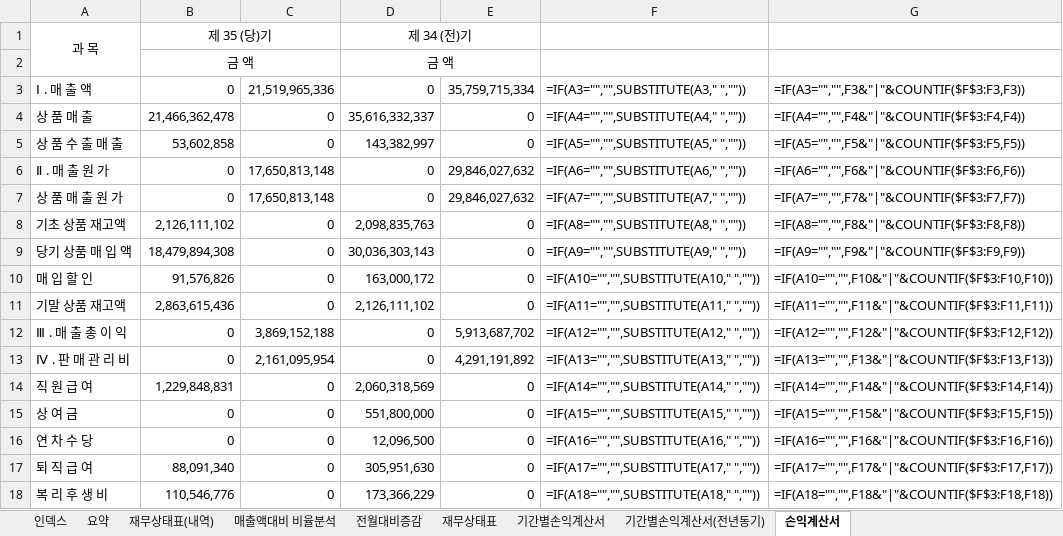
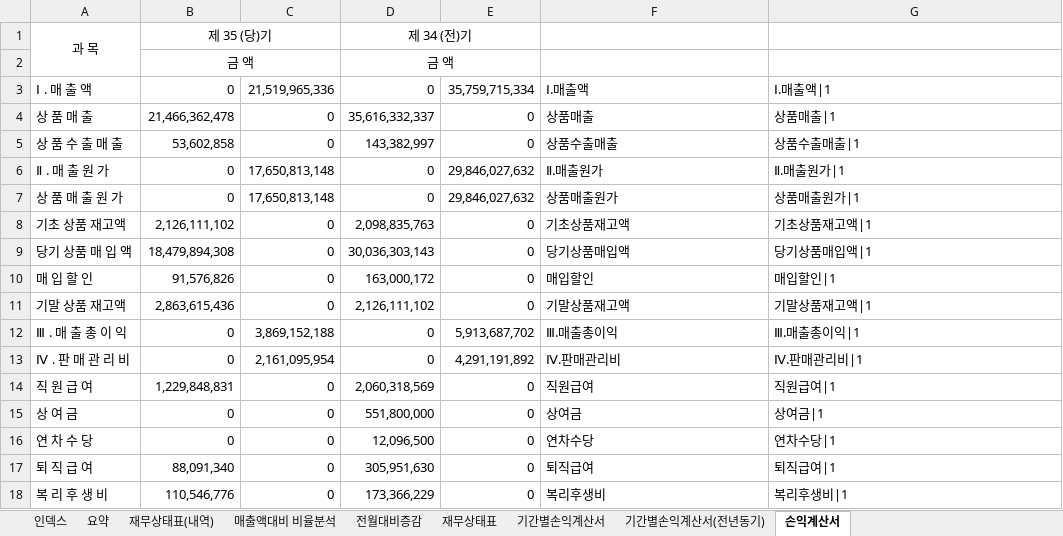
Before and after one commit to kwonheeyoung-20/chwork, an Excel workbook: monthly_closing_template.xlsx, sheet 손익계산서, drawn as a sheet; only a part is shown; values as stored, in another font and other column widths than the file's, no borders; formulas without a stored value are shown as written; the diff covers the shown part only; the diff names each change by its address in the sheet, - before the commit and + after, or states it on an @@ line.

```diff
--- a/monthly_closing_template.xlsx (sheet 손익계산서)
+++ b/monthly_closing_template.xlsx (sheet 손익계산서)
-F3: =IF(A3="","",SUBSTITUTE(A3," ",""))
+F3: Ⅰ.매출액
-G3: =IF(A3="","",F3&"|"&COUNTIF($F$3:F3,F3))
+G3: Ⅰ.매출액|1
-F4: =IF(A4="","",SUBSTITUTE(A4," ",""))
+F4: 상품매출
-G4: =IF(A4="","",F4&"|"&COUNTIF($F$3:F4,F4))
+G4: 상품매출|1
-F5: =IF(A5="","",SUBSTITUTE(A5," ",""))
+F5: 상품수출매출
-G5: =IF(A5="","",F5&"|"&COUNTIF($F$3:F5,F5))
+G5: 상품수출매출|1
-F6: =IF(A6="","",SUBSTITUTE(A6," ",""))
+F6: Ⅱ.매출원가
-G6: =IF(A6="","",F6&"|"&COUNTIF($F$3:F6,F6))
+G6: Ⅱ.매출원가|1
-F7: =IF(A7="","",SUBSTITUTE(A7," ",""))
+F7: 상품매출원가
-G7: =IF(A7="","",F7&"|"&COUNTIF($F$3:F7,F7))
+G7: 상품매출원가|1
-F8: =IF(A8="","",SUBSTITUTE(A8," ",""))
+F8: 기초상품재고액
-G8: =IF(A8="","",F8&"|"&COUNTIF($F$3:F8,F8))
+G8: 기초상품재고액|1
-F9: =IF(A9="","",SUBSTITUTE(A9," ",""))
+F9: 당기상품매입액
-G9: =IF(A9="","",F9&"|"&COUNTIF($F$3:F9,F9))
+G9: 당기상품매입액|1
-F10: =IF(A10="","",SUBSTITUTE(A10," ",""))
+F10: 매입할인
-G10: =IF(A10="","",F10&"|"&COUNTIF($F$3:F10,F10))
+G10: 매입할인|1
-F11: =IF(A11="","",SUBSTITUTE(A11," ",""))
+F11: 기말상품재고액
-G11: =IF(A11="","",F11&"|"&COUNTIF($F$3:F11,F11))
+G11: 기말상품재고액|1
-F12: =IF(A12="","",SUBSTITUTE(A12," ",""))
+F12: Ⅲ.매출총이익
-G12: =IF(A12="","",F12&"|"&COUNTIF($F$3:F12,F12))
+G12: Ⅲ.매출총이익|1
-F13: =IF(A13="","",SUBSTITUTE(A13," ",""))
+F13: Ⅳ.판매관리비
-G13: =IF(A13="","",F13&"|"&COUNTIF($F$3:F13,F13))
+G13: Ⅳ.판매관리비|1
-F14: =IF(A14="","",SUBSTITUTE(A14," ",""))
+F14: 직원급여
-G14: =IF(A14="","",F14&"|"&COUNTIF($F$3:F14,F14))
+G14: 직원급여|1
-F15: =IF(A15="","",SUBSTITUTE(A15," ",""))
+F15: 상여금
-G15: =IF(A15="","",F15&"|"&COUNTIF($F$3:F15,F15))
+G15: 상여금|1
-F16: =IF(A16="","",SUBSTITUTE(A16," ",""))
+F16: 연차수당
-G16: =IF(A16="","",F16&"|"&COUNTIF($F$3:F16,F16))
+G16: 연차수당|1
-F17: =IF(A17="","",SUBSTITUTE(A17," ",""))
+F17: 퇴직급여
-G17: =IF(A17="","",F17&"|"&COUNTIF($F$3:F17,F17))
+G17: 퇴직급여|1
-F18: =IF(A18="","",SUBSTITUTE(A18," ",""))
+F18: 복리후생비
-G18: =IF(A18="","",F18&"|"&COUNTIF($F$3:F18,F18))
+G18: 복리후생비|1
```
Also changed, not shown: 60 edited cells elsewhere in this sheet, sheet 재무상태표(내역), sheet 매출액대비 비율분석, sheet 요약, sheet 전월대비증감, sheet 기간별손익계산서(전년동기), sheet 인덱스, hidden cells, charts or pictures.
